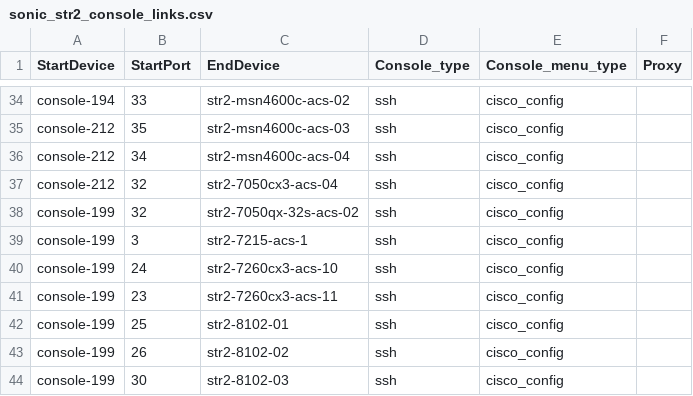
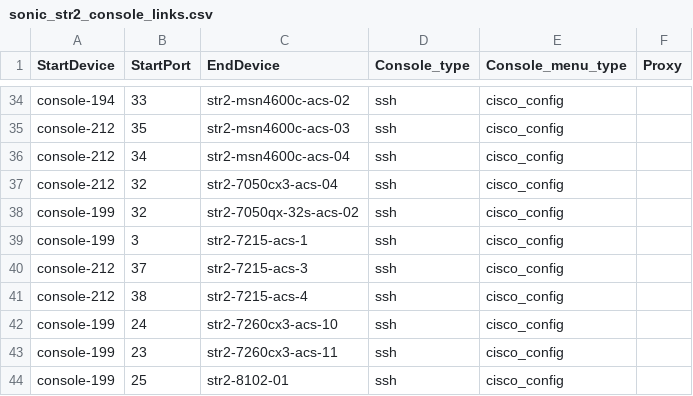
Before and after one commit to sakshamkhurana21/sonic-mgmt, a CSV file: ansible/files/sonic_str2_console_links.csv, drawn as a sheet; only a part is shown, gaps mark what is left out; the shorter side is filled out with more unchanged rows; the diff names each change by its address in the sheet, - before the commit and + after, or states it on an @@ line.

```diff
--- a/ansible/files/sonic_str2_console_links.csv
+++ b/ansible/files/sonic_str2_console_links.csv
+row 40: console-212 | 37 | str2-7215-acs-3 | ssh | cisco_config
+row 41: console-212 | 38 | str2-7215-acs-4 | ssh | cisco_config
```
Also changed, not shown: ansible/files/sonic_str2_devices.csv, ansible/files/sonic_str2_links.csv, 7 other files.
